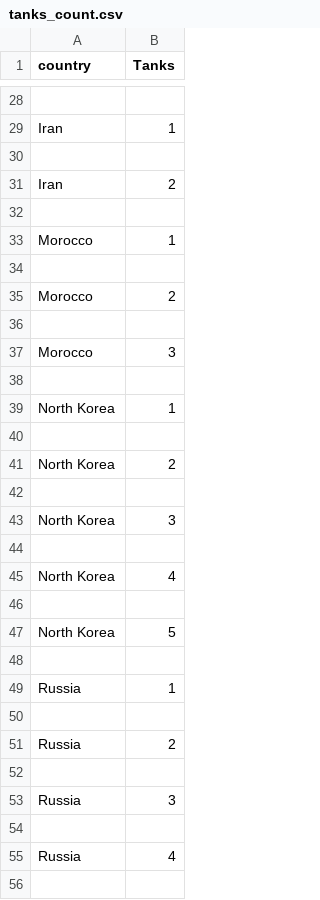
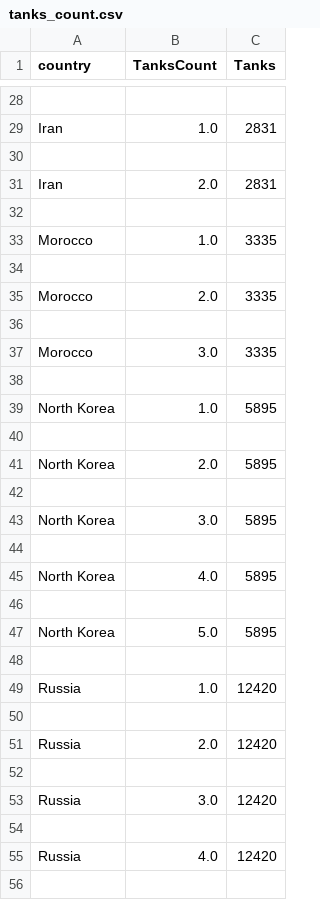
Before and after one commit to osir0002/3179, a CSV file: data/tanks_count.csv, drawn as a sheet; only a part is shown, gaps mark what is left out; addresses are those after the commit; the diff covers the shown part only; the diff names each change by its address in the sheet, - before the commit and + after, or states it on an @@ line.

```diff
--- a/data/tanks_count.csv
+++ b/data/tanks_count.csv
+column B (TanksCount), rows 29-55: 1.0 |  | 2.0 |  | 1.0 |  | 2.0 |  | 3.0 |  | 1.0 |  | 2.0 |  | 3.0 |  | 4.0 |  | 5.0 |  | 1.0 |  | 2.0 |  | 3.0 |  | 4.0
-C29 (Tanks): 1
+C29 (Tanks): 2831
-C31 (Tanks): 2
+C31 (Tanks): 2831
-C33 (Tanks): 1
+C33 (Tanks): 3335
-C35 (Tanks): 2
+C35 (Tanks): 3335
-C37 (Tanks): 3
+C37 (Tanks): 3335
-C39 (Tanks): 1
+C39 (Tanks): 5895
-C41 (Tanks): 2
+C41 (Tanks): 5895
-C43 (Tanks): 3
+C43 (Tanks): 5895
-C45 (Tanks): 4
+C45 (Tanks): 5895
-C47 (Tanks): 5
+C47 (Tanks): 5895
-C49 (Tanks): 1
+C49 (Tanks): 12420
-C51 (Tanks): 2
+C51 (Tanks): 12420
-C53 (Tanks): 3
+C53 (Tanks): 12420
-C55 (Tanks): 4
+C55 (Tanks): 12420
```
Also changed, not shown: 33 edited cells elsewhere in this file, 4 other files.
